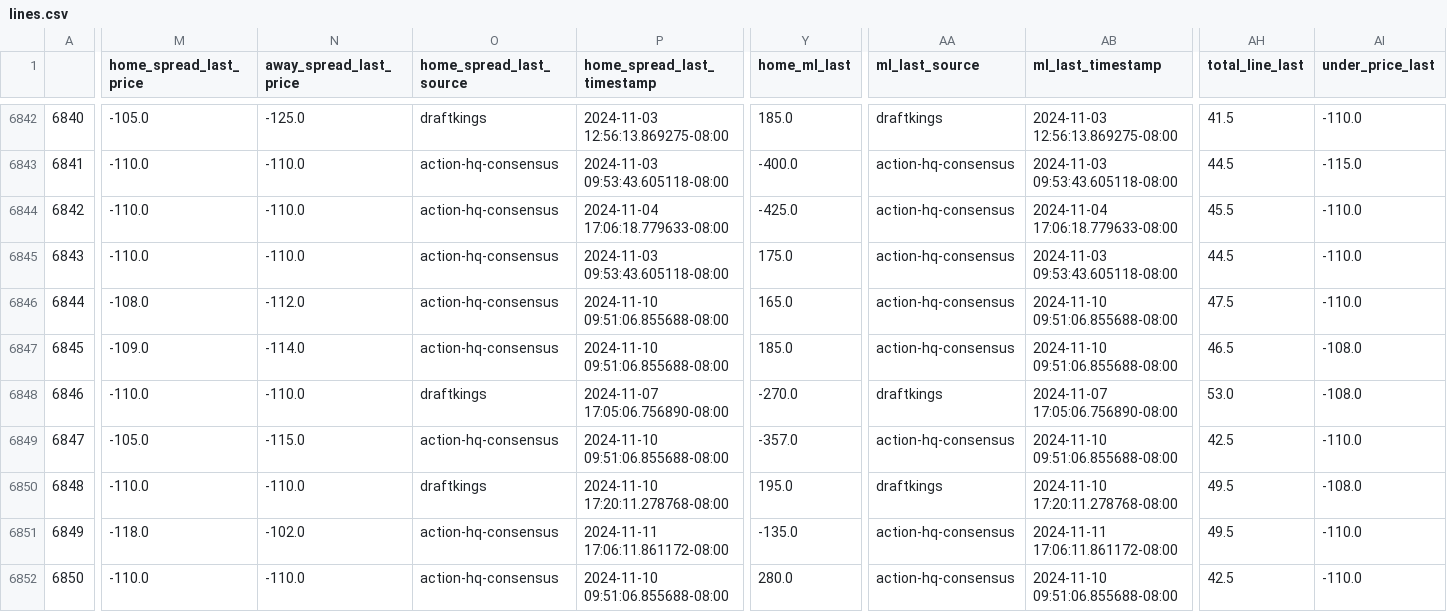
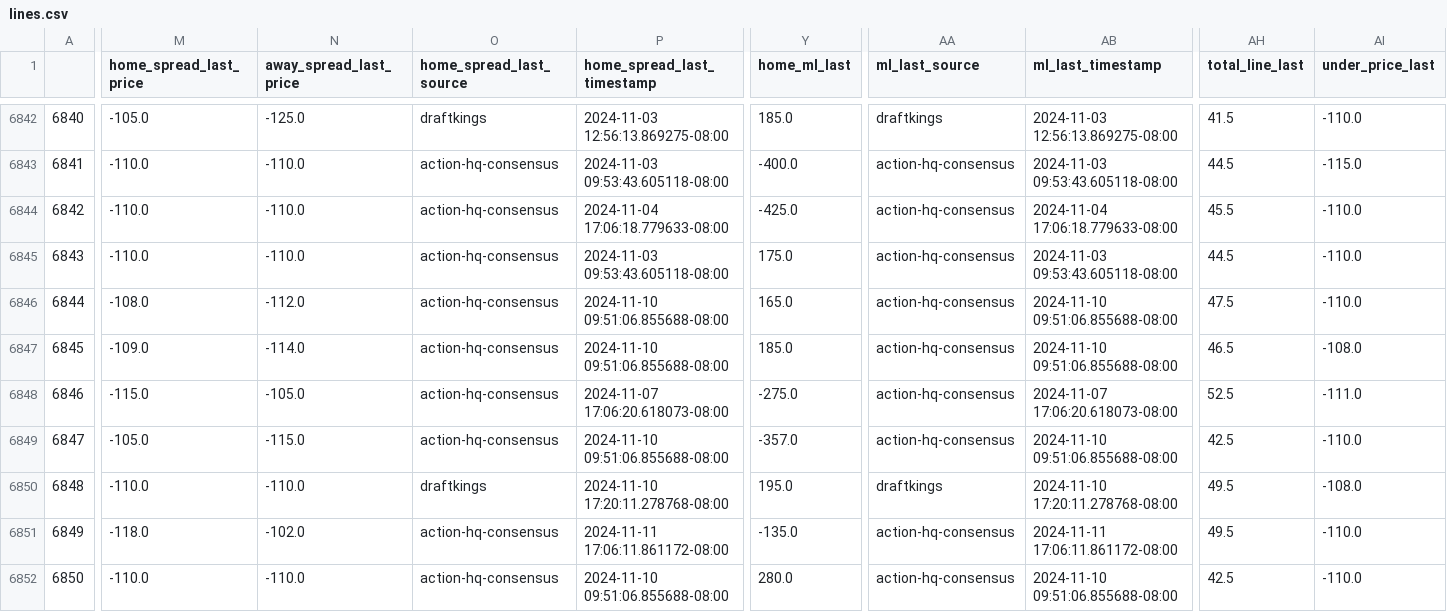
Before and after one commit to greerreNFL/nfelomarket_data, a CSV file: Data/lines.csv, drawn as a sheet; only a part is shown, gaps mark what is left out; the diff covers the shown part only; the diff names each change by its address in the sheet, - before the commit and + after, or states it on an @@ line.

```diff
--- a/Data/lines.csv
+++ b/Data/lines.csv
-M6848 (home_spread_last_price): -110.0
+M6848 (home_spread_last_price): -115.0
-N6848 (away_spread_last_price): -110.0
+N6848 (away_spread_last_price): -105.0
-O6848 (home_spread_last_source): draftkings
+O6848 (home_spread_last_source): action-hq-consensus
-P6848 (home_spread_last_timestamp): 2024-11-07 17:05:06.756890-08:00
+P6848 (home_spread_last_timestamp): 2024-11-07 17:06:20.618073-08:00
-Y6848 (home_ml_last): -270.0
+Y6848 (home_ml_last): -275.0
-AA6848 (ml_last_source): draftkings
+AA6848 (ml_last_source): action-hq-consensus
-AB6848 (ml_last_timestamp): 2024-11-07 17:05:06.756890-08:00
+AB6848 (ml_last_timestamp): 2024-11-07 17:06:20.618073-08:00
-AH6848 (total_line_last): 53.0
+AH6848 (total_line_last): 52.5
-AI6848 (under_price_last): -108.0
+AI6848 (under_price_last): -111.0
```
Also changed, not shown: 3 edited cells elsewhere in this file.
